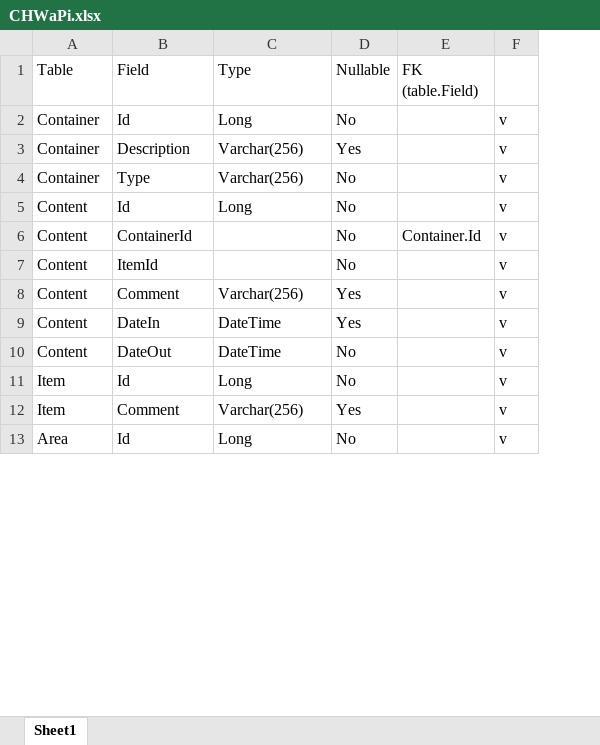
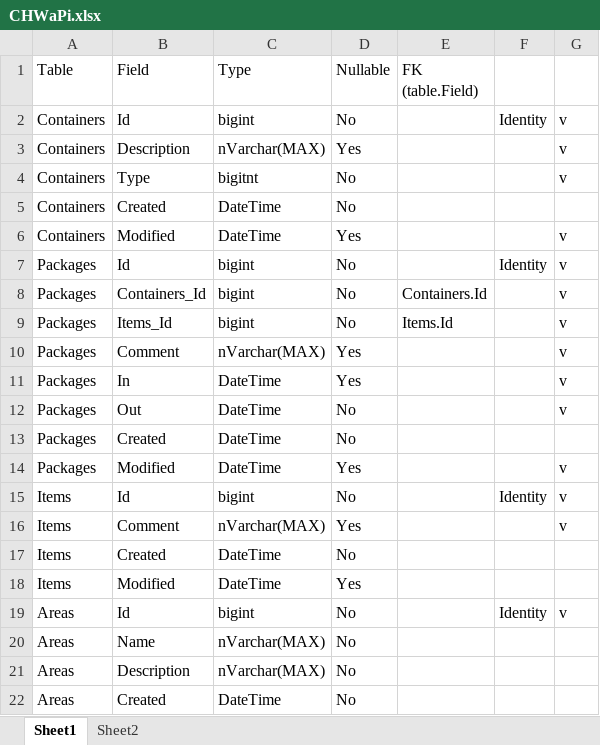
Before and after one commit to micbelgique/CHwapiTracking, an Excel workbook: GoodsTracking/Documentation/CHWaPi.xlsx, sheet Sheet1, drawn as a sheet; only a part is shown; values as stored, in another font and other column widths than the file's, no cell formats; removed rows and columns are numbered as before the commit, all else as after; the diff covers the shown part only; the diff names each change by its address in the sheet, - before the commit and + after, or states it on an @@ line.

Commit message:
Add files via upload
Database definition

```diff
--- a/GoodsTracking/Documentation/CHWaPi.xlsx (sheet Sheet1)
+++ b/GoodsTracking/Documentation/CHWaPi.xlsx (sheet Sheet1)
+sheet tab: Sheet2
+column F, row 2: Identity; row 7: Identity; row 15: Identity; row 19: Identity
-A2:A4 (Table): Container
+A2:A4 (Table): Containers
-C2 (Type): Long
+C2 (Type): bigint
-C3 (Type): Varchar(256)
+C3 (Type): nVarchar(MAX)
-C4 (Type): Varchar(256)
+C4 (Type): bigitnt
+row 5: Containers | Created | DateTime | No
+row 6: Containers | Modified | DateTime | Yes |  |  | v
-A7:A8 (Table): Content
+A7:A8 (Table): Packages
-C7 (Type): Long
+C7 (Type): bigint
-B8 (Field): ContainerId
+B8 (Field): Containers_Id
-C8 (Type): (empty)
+C8 (Type): bigint
-E8 (FK (table.Field)): Container.Id
+E8 (FK (table.Field)): Containers.Id
-row 7: Content | ItemId |  | No |  | v
+row 9: Packages | Items_Id | bigint | No | Items.Id |  | v
-A10:A12 (Table): Content
+A10:A12 (Table): Packages
-C10 (Type): Varchar(256)
+C10 (Type): nVarchar(MAX)
-B11 (Field): DateIn
+B11 (Field): In
-B12 (Field): DateOut
+B12 (Field): Out
+row 13: Packages | Created | DateTime | No
+row 14: Packages | Modified | DateTime | Yes |  |  | v
-A15:A16 (Table): Item
+A15:A16 (Table): Items
-C15 (Type): Long
+C15 (Type): bigint
-C16 (Type): Varchar(256)
+C16 (Type): nVarchar(MAX)
+row 17: Items | Created | DateTime | No
+row 18: Items | Modified | DateTime | Yes
-A19 (Table): Area
+A19 (Table): Areas
-C19 (Type): Long
+C19 (Type): bigint
+row 20: Areas | Name | nVarchar(MAX) | No
+row 21: Areas | Description | nVarchar(MAX) | No
+row 22: Areas | Created | DateTime | No
```
Also changed, not shown: 14 added rows, 3 removed rows and 24 edited cells elsewhere in this sheet, cell formats.
